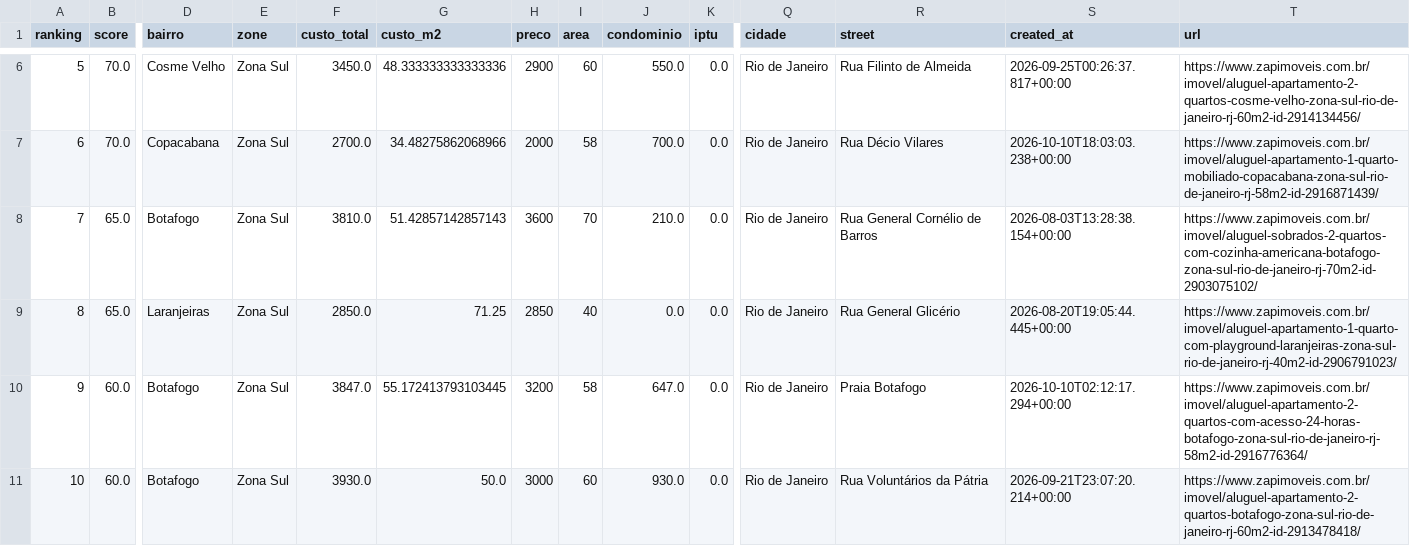
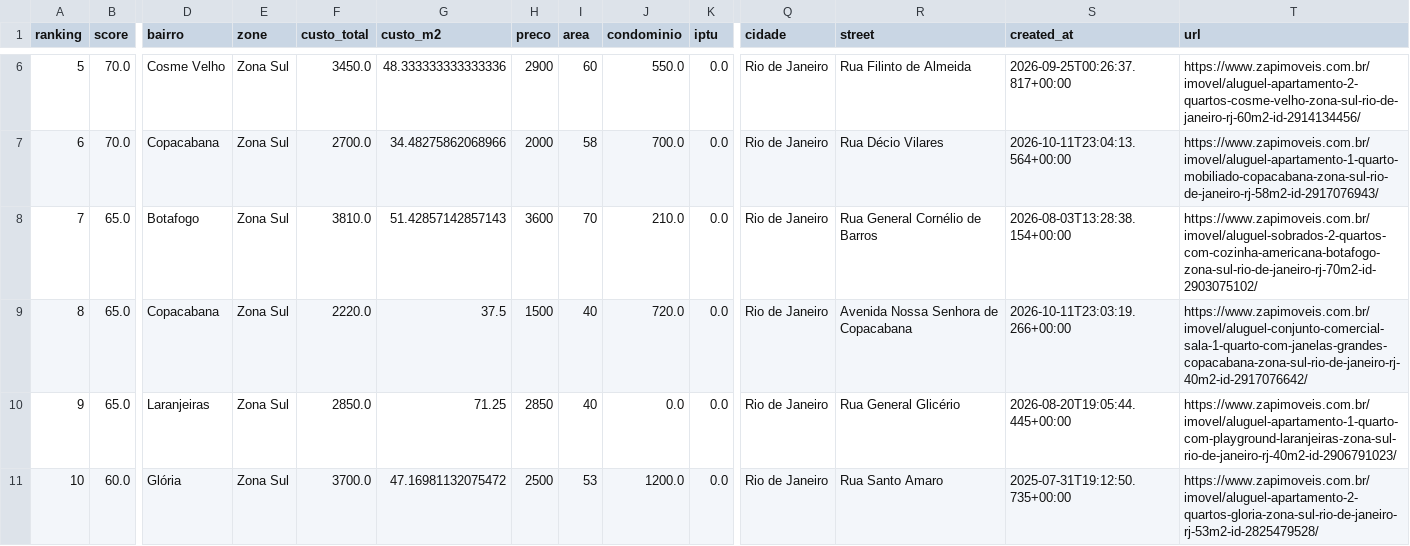
Before and after one commit to DboechatM/RentHunter, a CSV file: data/zap/top/top10.csv, drawn as a sheet; only a part is shown, gaps mark what is left out; removed rows and columns are numbered as before the commit, all else as after; rows hold the shown columns only; the diff covers the shown part only; the diff names each change by its address in the sheet, - before the commit and + after, or states it on an @@ line.

```diff
--- a/data/zap/top/top10.csv
+++ b/data/zap/top/top10.csv
@@ column A (ranking) renumbered between rows 3 and 10 @@
-S7 (created_at): 2026-10-10T18:03:03.238+00:00
+S7 (created_at): 2026-10-11T23:04:13.564+00:00
-T7 (url): https://www.zapimoveis.com.br/imovel/aluguel-apartamento-1-quarto-mobiliado-copacabana-zona-sul-rio-de-janeiro-rj-58m2-id-2916871439/
+T7 (url): https://www.zapimoveis.com.br/imovel/aluguel-apartamento-1-quarto-mobiliado-copacabana-zona-sul-rio-de-janeiro-rj-58m2-id-2917076943/
+row 9: 8 | 65.0 | Copacabana | Zona Sul | 2220.0 | 37.5 | 1500 | 40 | 720.0 | 0.0 | Rio de Janeiro | Avenida Nossa Senhora de Copacabana | 2026-10-11T23:03:19.266+00:00 | https://www.zapimoveis.com.br/imovel/aluguel-conjunto-comercial-sala-1-quarto-com-janelas-grandes-copacabana-zona-sul-rio-de-janeiro-rj-40m2-id-2917076642/
-row 10: 9 | 60.0 | Botafogo | Zona Sul | 3847.0 | 55.172413793103445 | 3200 | 58 | 647.0 | 0.0 | Rio de Janeiro | Praia Botafogo | 2026-10-10T02:12:17.294+00:00 | https://www.zapimoveis.com.br/imovel/aluguel-apartamento-2-quartos-com-acesso-24-horas-botafogo-zona-sul-rio-de-janeiro-rj-58m2-id-2916776364/
-D11 (bairro): Botafogo
+D11 (bairro): Glória
-F11 (custo_total): 3930.0
+F11 (custo_total): 3700.0
-G11 (custo_m2): 50.0
+G11 (custo_m2): 47.16981132075472
-H11 (preco): 3000
+H11 (preco): 2500
-I11 (area): 60
+I11 (area): 53
-J11 (condominio): 930.0
+J11 (condominio): 1200.0
-R11 (street): Rua Voluntários da Pátria
+R11 (street): Rua Santo Amaro
-S11 (created_at): 2026-09-21T23:07:20.214+00:00
+S11 (created_at): 2025-07-31T19:12:50.735+00:00
-T11 (url): https://www.zapimoveis.com.br/imovel/aluguel-apartamento-2-quartos-botafogo-zona-sul-rio-de-janeiro-rj-60m2-id-2913478418/
+T11 (url): https://www.zapimoveis.com.br/imovel/aluguel-apartamento-2-quartos-gloria-zona-sul-rio-de-janeiro-rj-53m2-id-2825479528/
```
Also changed, not shown: 1 added row, 1 removed row and 13 edited cells elsewhere in this file, 3 other files.
